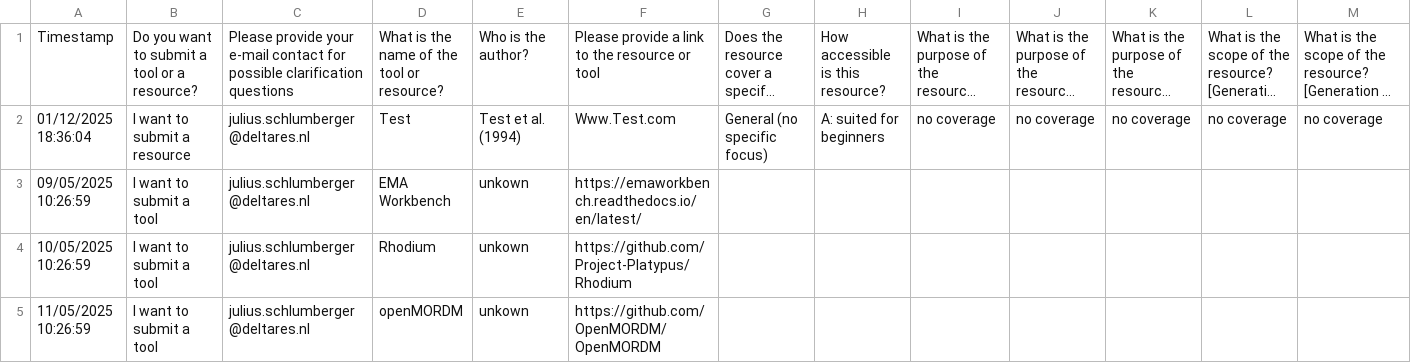
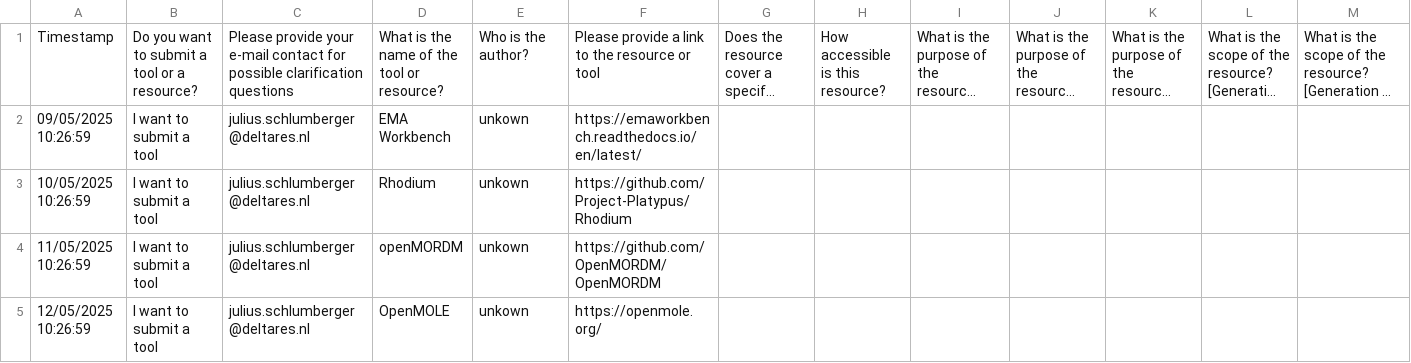
Before and after one commit to JuliusSchlumberger/Repository_DMDU_Tools_Resources, a CSV file: data/form_entries.csv, drawn as a sheet; only a part is shown; the shorter side is filled out with more unchanged rows; long unchanged cells end in …; rows hold the shown columns only; the diff names each change by its address in the sheet, - before the commit and + after, or states it on an @@ line.

```diff
--- a/data/form_entries.csv
+++ b/data/form_entries.csv
-row 2: 01/12/2025 18:36:04 | I want to submit a resource | julius.schlumberger@deltares.nl | Test | Test et al. (1994) | Www.Test.com | General (no specific focus) | A: suited for beginners | no coverage | no coverage | no coverage | no coverage | no coverage
```
Also changed, not shown: data/resources_table.csv, 3 other files.
